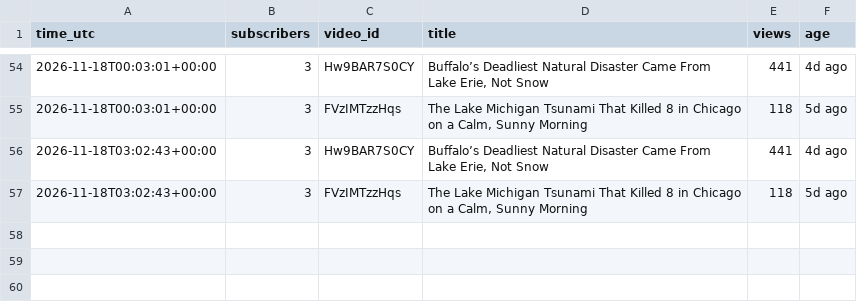
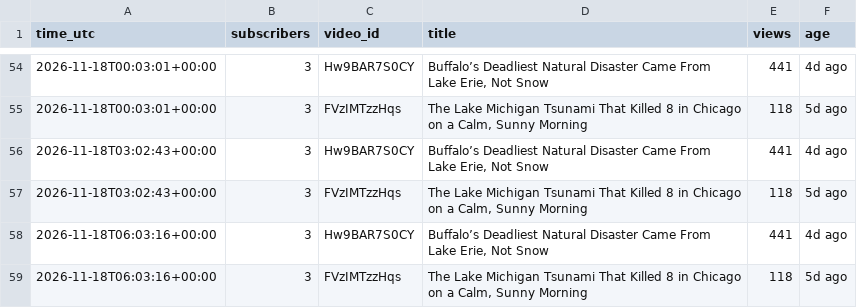
Before and after one commit to AlameenSakiru/YouTube-, a CSV file: tracker/public-stats.csv, drawn as a sheet; only a part is shown, gaps mark what is left out.

```diff
--- a/tracker/public-stats.csv
+++ b/tracker/public-stats.csv
@@ -57 +57,3 @@ time_utc,subscribers,video_id,title,views,age
 2026-11-18T03:02:43+00:00,3,FVzIMTzzHqs,"The Lake Michigan Tsunami That Killed 8 in Chicago on a Calm, Sunny Morning",118,5d ago
+2026-11-18T06:03:16+00:00,3,Hw9BAR7S0CY,"Buffalo’s Deadliest Natural Disaster Came From Lake Erie, Not Snow",441,4d ago
+2026-11-18T06:03:16+00:00,3,FVzIMTzzHqs,"The Lake Michigan Tsunami That Killed 8 in Chicago on a Calm, Sunny Morning",118,5d ago
```
